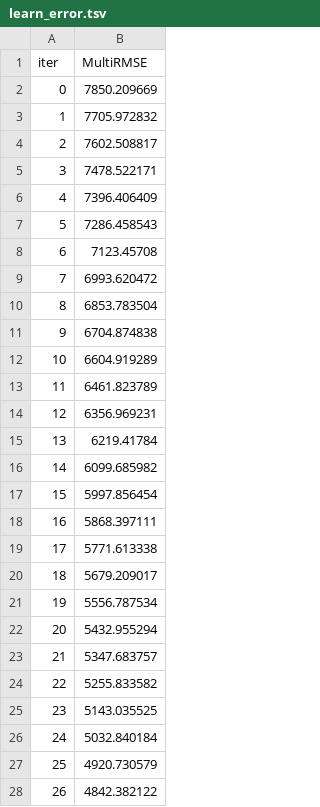
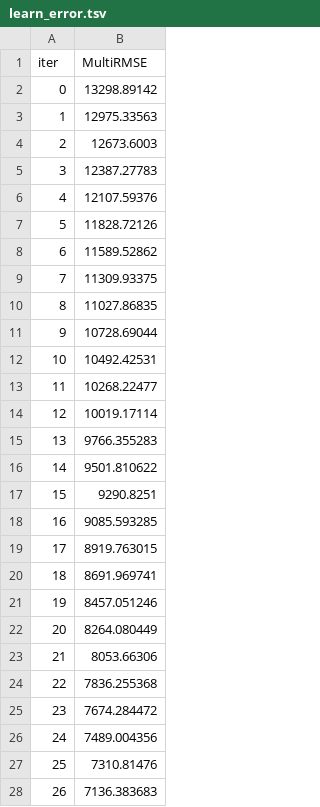
Before and after one commit to suntnaja/BSbeachcheck.github.io, a TSV file: catboost_info/learn_error.tsv, drawn as a sheet; only a part is shown; the diff covers the shown part only.

```diff
--- a/catboost_info/learn_error.tsv
+++ b/catboost_info/learn_error.tsv
@@ -1,28 +1,28 @@
 iter	MultiRMSE
-0	7850.209669
-1	7705.972832
-2	7602.508817
-3	7478.522171
-4	7396.406409
-5	7286.458543
-6	7123.45708
-7	6993.620472
-8	6853.783504
-9	6704.874838
-10	6604.919289
-11	6461.823789
-12	6356.969231
-13	6219.41784
-14	6099.685982
-15	5997.856454
-16	5868.397111
-17	5771.613338
-18	5679.209017
-19	5556.787534
-20	5432.955294
-21	5347.683757
-22	5255.833582
-23	5143.035525
-24	5032.840184
-25	4920.730579
-26	4842.382122
+0	13298.89142
+1	12975.33563
+2	12673.6003
+3	12387.27783
+4	12107.59376
+5	11828.72126
+6	11589.52862
+7	11309.93375
+8	11027.86835
+9	10728.69044
+10	10492.42531
+11	10268.22477
+12	10019.17114
+13	9766.355283
+14	9501.810622
+15	9290.8251
+16	9085.593285
+17	8919.763015
+18	8691.969741
+19	8457.051246
+20	8264.080449
+21	8053.66306
+22	7836.255368
+23	7674.284472
+24	7489.004356
+25	7310.81476
+26	7136.383683
```
Also changed, not shown: 73 edited cells elsewhere in this file, backend/data/model_db.csv, catboost_info/time_left.tsv, 12 other files.
